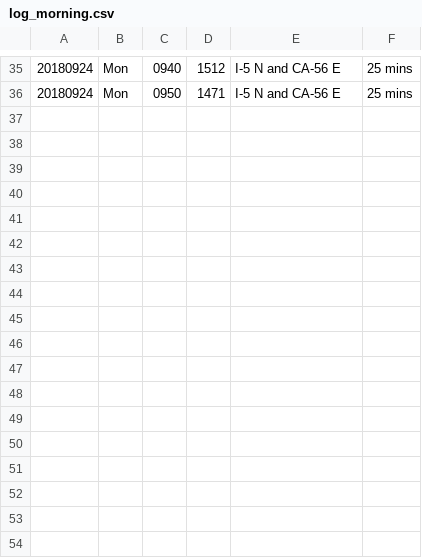
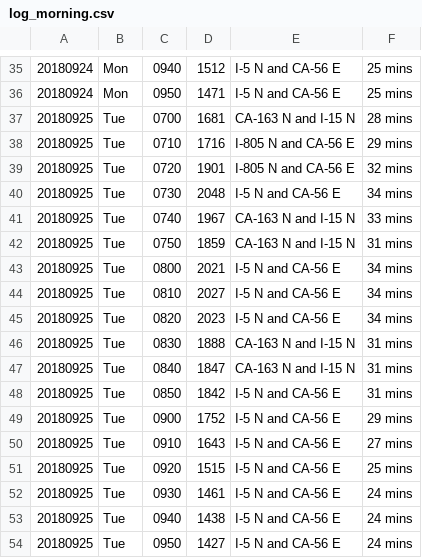
Before and after one commit to jamesarmenta/commute-time, a CSV file: log_morning.csv, drawn as a sheet; only a part is shown, gaps mark what is left out; the diff names each change by its address in the sheet, - before the commit and + after, or states it on an @@ line.

```diff
--- a/log_morning.csv
+++ b/log_morning.csv
+row 37: 20180925 | Tue | 0700 | 1681 | CA-163 N and I-15 N | 28 mins
+row 38: 20180925 | Tue | 0710 | 1716 | I-805 N and CA-56 E | 29 mins
+row 39: 20180925 | Tue | 0720 | 1901 | I-805 N and CA-56 E | 32 mins
+row 40: 20180925 | Tue | 0730 | 2048 | I-5 N and CA-56 E | 34 mins
+row 41: 20180925 | Tue | 0740 | 1967 | CA-163 N and I-15 N | 33 mins
+row 42: 20180925 | Tue | 0750 | 1859 | CA-163 N and I-15 N | 31 mins
+row 43: 20180925 | Tue | 0800 | 2021 | I-5 N and CA-56 E | 34 mins
+row 44: 20180925 | Tue | 0810 | 2027 | I-5 N and CA-56 E | 34 mins
+row 45: 20180925 | Tue | 0820 | 2023 | I-5 N and CA-56 E | 34 mins
+row 46: 20180925 | Tue | 0830 | 1888 | CA-163 N and I-15 N | 31 mins
+row 47: 20180925 | Tue | 0840 | 1847 | CA-163 N and I-15 N | 31 mins
+row 48: 20180925 | Tue | 0850 | 1842 | I-5 N and CA-56 E | 31 mins
+row 49: 20180925 | Tue | 0900 | 1752 | I-5 N and CA-56 E | 29 mins
+row 50: 20180925 | Tue | 0910 | 1643 | I-5 N and CA-56 E | 27 mins
+row 51: 20180925 | Tue | 0920 | 1515 | I-5 N and CA-56 E | 25 mins
+row 52: 20180925 | Tue | 0930 | 1461 | I-5 N and CA-56 E | 24 mins
+row 53: 20180925 | Tue | 0940 | 1438 | I-5 N and CA-56 E | 24 mins
+row 54: 20180925 | Tue | 0950 | 1427 | I-5 N and CA-56 E | 24 mins
```
Also changed, not shown: log_evening.csv.
